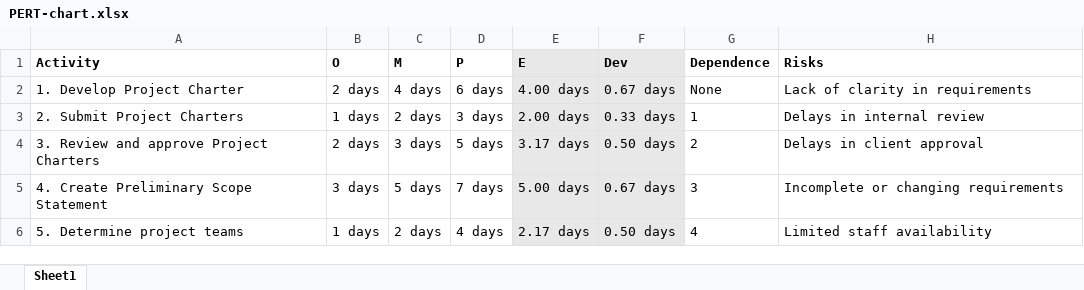
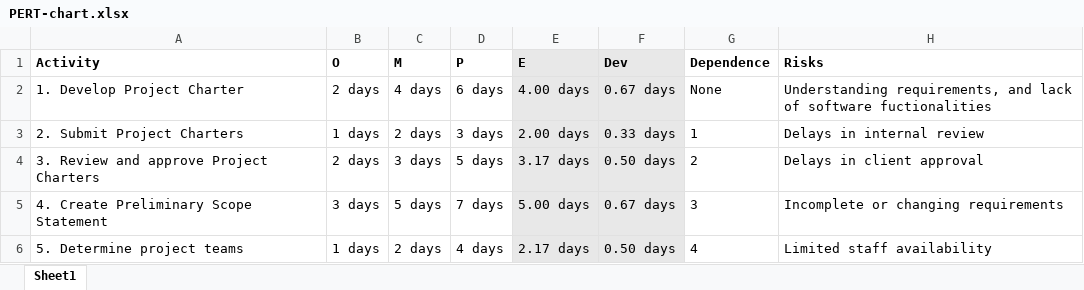
Before and after one commit to Advanced-Diploma-of-IT-Tel-Network-Eng/Assessments, an Excel workbook: TERM3/T3B1-ICTPMG613-Manage_ICT_project_plan/2-ICTPMG613-Assessment_Task 2/PERT-chart.xlsx, sheet Sheet1, drawn as a sheet; only a part is shown; values as stored, in another font and other column widths than the file's, no borders; the diff names each change by its address in the sheet, - before the commit and + after, or states it on an @@ line.

Commit message:
updated WBS, Pert Matrix, Plan documents

```diff
--- a/TERM3/T3B1-ICTPMG613-Manage_ICT_project_plan/2-ICTPMG613-Assessment_Task 2/PERT-chart.xlsx (sheet Sheet1)
+++ b/TERM3/T3B1-ICTPMG613-Manage_ICT_project_plan/2-ICTPMG613-Assessment_Task 2/PERT-chart.xlsx (sheet Sheet1)
-H2 (Risks): Lack of clarity in requirements
+H2 (Risks): Understanding requirements, and lack of software fuctionalities
```
